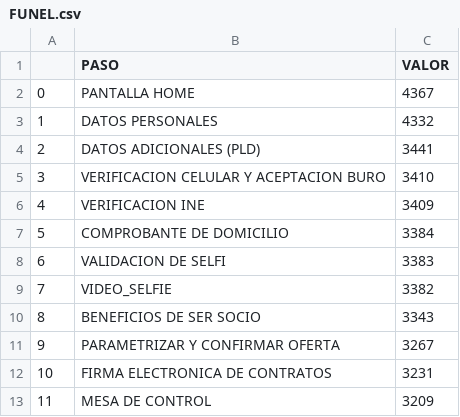
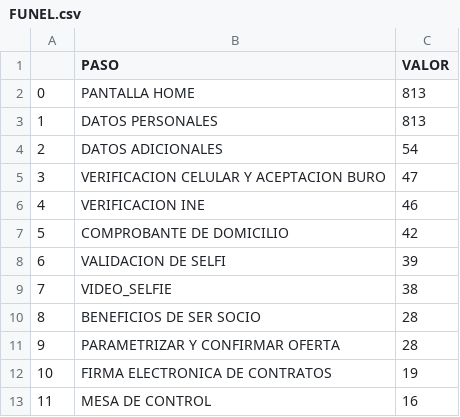
Before and after one commit to ARTURO4241/CMV_ACTIVACASH_2, a CSV file: FUNEL.csv, drawn as a sheet.

```diff
--- a/FUNEL.csv
+++ b/FUNEL.csv
@@ -1,13 +1,13 @@
 ,PASO,VALOR
-0,PANTALLA HOME,4367
-1,DATOS PERSONALES,4332
-2,DATOS ADICIONALES (PLD),3441
-3,VERIFICACION CELULAR Y ACEPTACION BURO,3410
-4,VERIFICACION INE,3409
-5,COMPROBANTE DE DOMICILIO,3384
-6,VALIDACION DE SELFI,3383
-7,VIDEO_SELFIE,3382
-8,BENEFICIOS DE SER SOCIO,3343
-9,PARAMETRIZAR Y CONFIRMAR OFERTA,3267
-10,FIRMA ELECTRONICA DE CONTRATOS,3231
-11,MESA DE CONTROL,3209
+0,PANTALLA HOME,813
+1,DATOS PERSONALES,813
+2,DATOS ADICIONALES,54
+3,VERIFICACION CELULAR Y ACEPTACION BURO,47
+4,VERIFICACION INE,46
+5,COMPROBANTE DE DOMICILIO,42
+6,VALIDACION DE SELFI,39
+7,VIDEO_SELFIE,38
+8,BENEFICIOS DE SER SOCIO,28
+9,PARAMETRIZAR Y CONFIRMAR OFERTA,28
+10,FIRMA ELECTRONICA DE CONTRATOS,19
+11,MESA DE CONTROL,16
```
Also changed, not shown: EN PROCESO.csv, FECHAS.csv, 4 other files.
